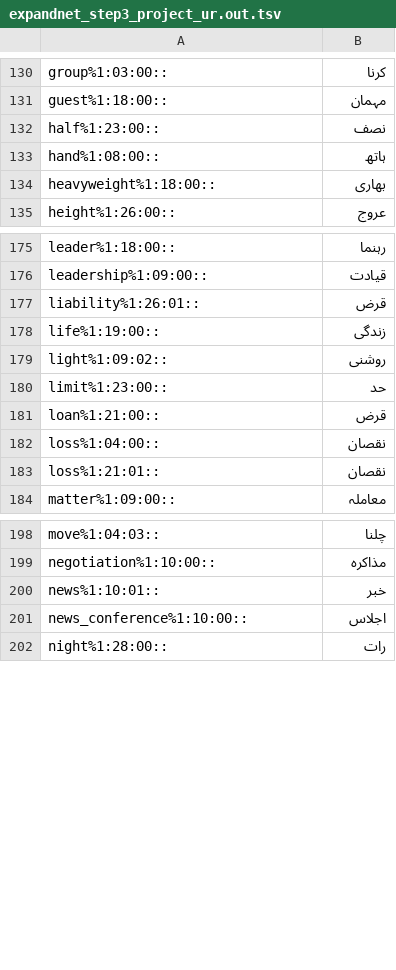
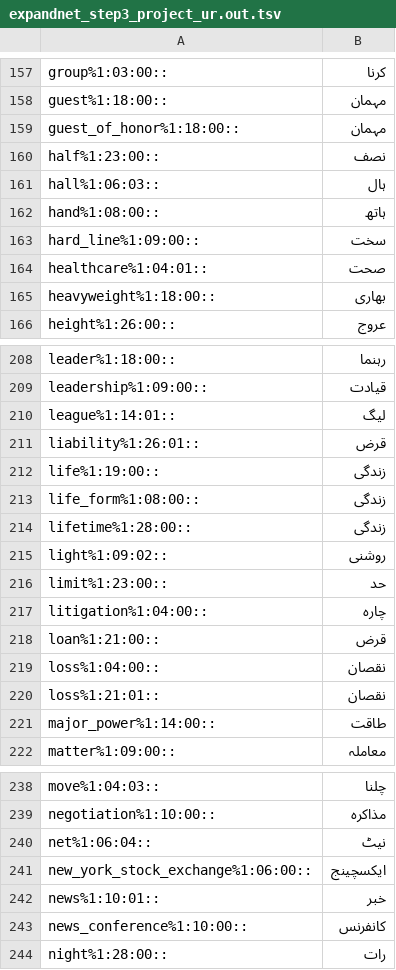
Before and after one commit to CMPUT497/ASSIGNMENT-3, a TSV file: ExpandNet/expandnet_step3_project_ur.out.tsv, drawn as a sheet; only a part is shown, gaps mark what is left out; the diff covers the shown part only.

```diff
--- a/ExpandNet/expandnet_step3_project_ur.out.tsv
+++ b/ExpandNet/expandnet_step3_project_ur.out.tsv
@@ -131,4 +158,8 @@ group%1:03:00::	کرنا
 guest%1:18:00::	مہمان
+guest_of_honor%1:18:00::	مہمان
 half%1:23:00::	نصف
+hall%1:06:03::	ہال
 hand%1:08:00::	ہاتھ
+hard_line%1:09:00::	سخت
+healthcare%1:04:01::	صحت
 heavyweight%1:18:00::	بھاری
@@ -176,6 +209,10 @@ leader%1:18:00::	رہنما
 leadership%1:09:00::	قیادت
+league%1:14:01::	لیگ
 liability%1:26:01::	قرض
 life%1:19:00::	زندگی
+life_form%1:08:00::	زندگی
+lifetime%1:28:00::	زندگی
 light%1:09:02::	روشنی
 limit%1:23:00::	حد
+litigation%1:04:00::	چارہ
 loan%1:21:00::	قرض
@@ -183,2 +220,3 @@ loss%1:04:00::	نقصان
 loss%1:21:01::	نقصان
+major_power%1:14:00::	طاقت
 matter%1:09:00::	معاملہ
@@ -199,4 +239,6 @@ move%1:04:03::	چلنا
 negotiation%1:10:00::	مذاکرہ
+net%1:06:04::	نیٹ
+new_york_stock_exchange%1:06:00::	ایکسچینج
 news%1:10:01::	خبر
-news_conference%1:10:00::	اجلاس
+news_conference%1:10:00::	کانفرنس
 night%1:28:00::	رات
```
Also changed, not shown: 48 added rows, 1 removed row and 5 edited cells elsewhere in this file, Annotations_Urdu.tsv, ExpandNet/expandnet_step2_align_ur.out.tsv, 2 other files.
